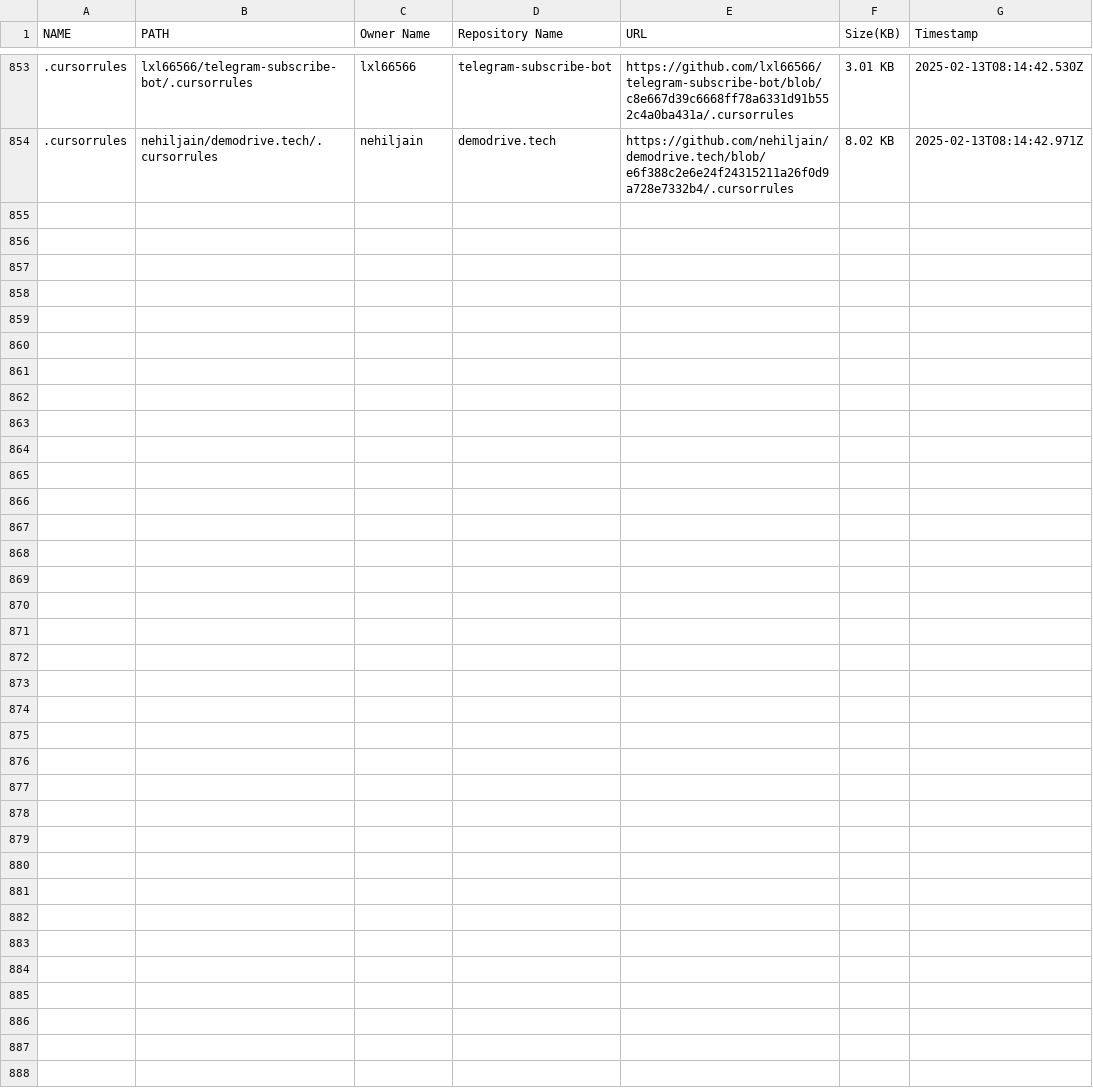
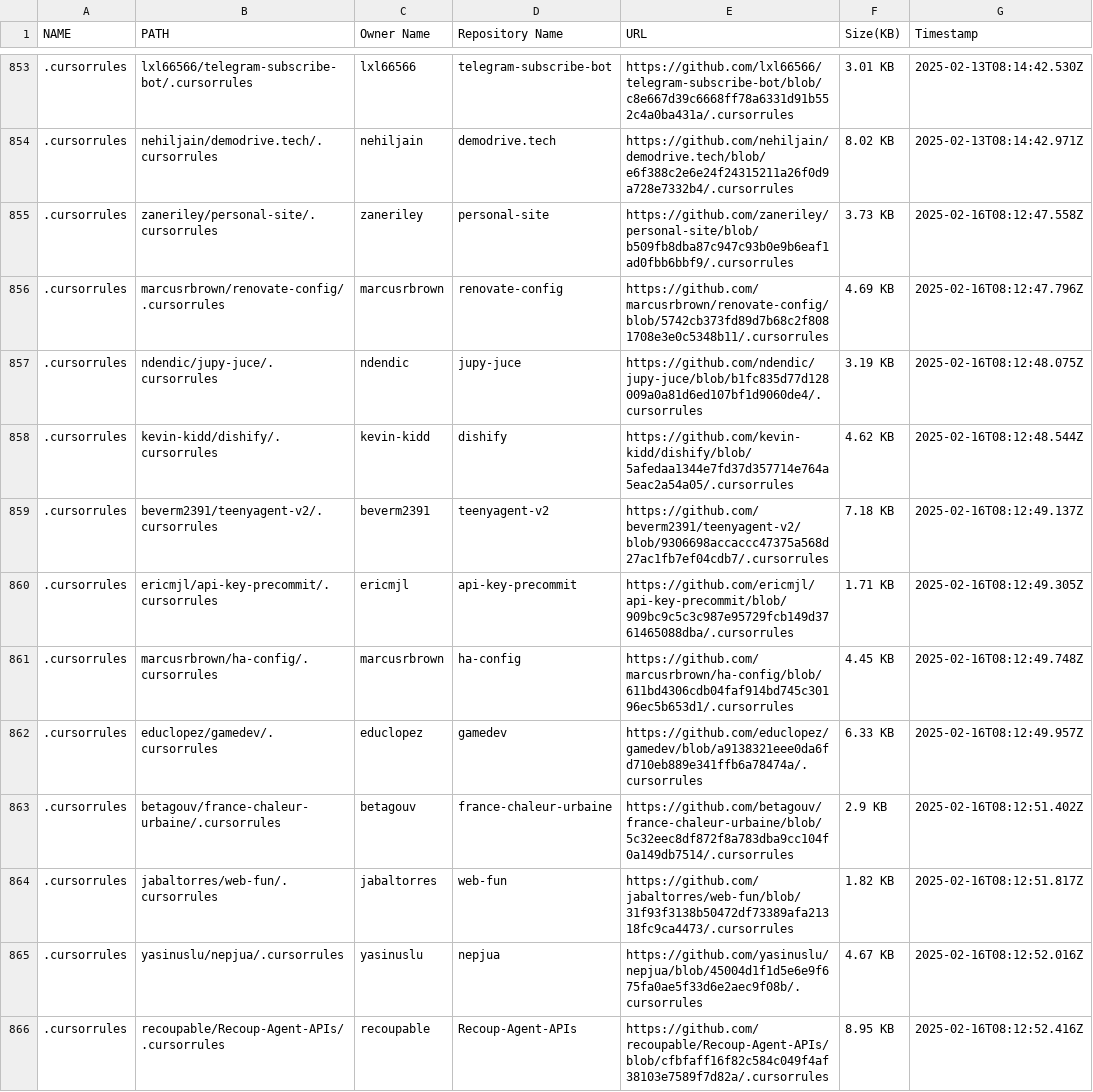
Before and after one commit to alpgul/Cursorrules-Database, a CSV file: csv/database.csv, drawn as a sheet; only a part is shown, gaps mark what is left out; the diff covers the shown part only; the diff names each change by its address in the sheet, - before the commit and + after, or states it on an @@ line.

```diff
--- a/csv/database.csv
+++ b/csv/database.csv
+row 855: .cursorrules | zaneriley/personal-site/.cursorrules | zaneriley | personal-site | https://github.com/zaneriley/personal-site/blob/b509fb8dba87c947c93b0e9b6eaf1ad0fbb6bbf9/.cursorrules | 3.73 KB | 2025-02-16T08:12:47.558Z
+row 856: .cursorrules | marcusrbrown/renovate-config/.cursorrules | marcusrbrown | renovate-config | https://github.com/marcusrbrown/renovate-config/blob/5742cb373fd89d7b68c2f8081708e3e0c5348b11/.cursorrules | 4.69 KB | 2025-02-16T08:12:47.796Z
+row 857: .cursorrules | ndendic/jupy-juce/.cursorrules | ndendic | jupy-juce | https://github.com/ndendic/jupy-juce/blob/b1fc835d77d128009a0a81d6ed107bf1d9060de4/.cursorrules | 3.19 KB | 2025-02-16T08:12:48.075Z
+row 858: .cursorrules | kevin-kidd/dishify/.cursorrules | kevin-kidd | dishify | https://github.com/kevin-kidd/dishify/blob/5afedaa1344e7fd37d357714e764a5eac2a54a05/.cursorrules | 4.62 KB | 2025-02-16T08:12:48.544Z
+row 859: .cursorrules | beverm2391/teenyagent-v2/.cursorrules | beverm2391 | teenyagent-v2 | https://github.com/beverm2391/teenyagent-v2/blob/9306698accaccc47375a568d27ac1fb7ef04cdb7/.cursorrules | 7.18 KB | 2025-02-16T08:12:49.137Z
+row 860: .cursorrules | ericmjl/api-key-precommit/.cursorrules | ericmjl | api-key-precommit | https://github.com/ericmjl/api-key-precommit/blob/909bc9c5c3c987e95729fcb149d3761465088dba/.cursorrules | 1.71 KB | 2025-02-16T08:12:49.305Z
+row 861: .cursorrules | marcusrbrown/ha-config/.cursorrules | marcusrbrown | ha-config | https://github.com/marcusrbrown/ha-config/blob/611bd4306cdb04faf914bd745c30196ec5b653d1/.cursorrules | 4.45 KB | 2025-02-16T08:12:49.748Z
+row 862: .cursorrules | educlopez/gamedev/.cursorrules | educlopez | gamedev | https://github.com/educlopez/gamedev/blob/a9138321eee0da6fd710eb889e341ffb6a78474a/.cursorrules | 6.33 KB | 2025-02-16T08:12:49.957Z
+row 863: .cursorrules | betagouv/france-chaleur-urbaine/.cursorrules | betagouv | france-chaleur-urbaine | https://github.com/betagouv/france-chaleur-urbaine/blob/5c32eec8df872f8a783dba9cc104f0a149db7514/.cursorrules | 2.9 KB | 2025-02-16T08:12:51.402Z
+row 864: .cursorrules | jabaltorres/web-fun/.cursorrules | jabaltorres | web-fun | https://github.com/jabaltorres/web-fun/blob/31f93f3138b50472df73389afa21318fc9ca4473/.cursorrules | 1.82 KB | 2025-02-16T08:12:51.817Z
+row 865: .cursorrules | yasinuslu/nepjua/.cursorrules | yasinuslu | nepjua | https://github.com/yasinuslu/nepjua/blob/45004d1f1d5e6e9f675fa0ae5f33d6e2aec9f08b/.cursorrules | 4.67 KB | 2025-02-16T08:12:52.016Z
+row 866: .cursorrules | recoupable/Recoup-Agent-APIs/.cursorrules | recoupable | Recoup-Agent-APIs | https://github.com/recoupable/Recoup-Agent-APIs/blob/cfbfaff16f82c584c049f4af38103e7589f7d82a/.cursorrules | 8.95 KB | 2025-02-16T08:12:52.416Z
```
Also changed, not shown: 12 added rows elsewhere in this file, 25 other files.
